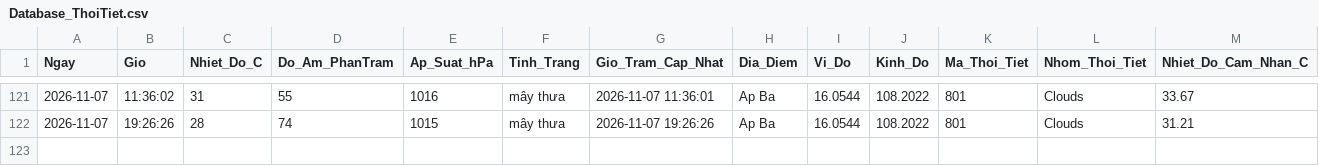
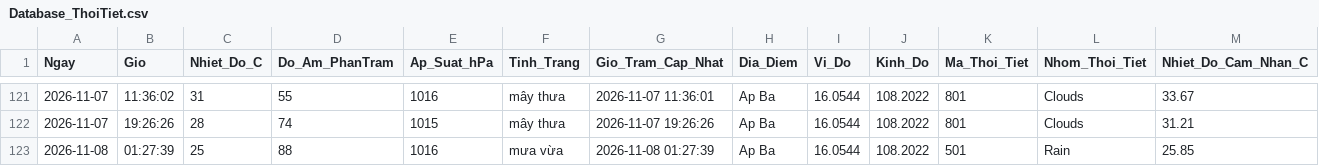
Before and after one commit to Ba-Phu06/ThoiTiet, a CSV file: Database_ThoiTiet.csv, drawn as a sheet; only a part is shown, gaps mark what is left out; rows hold the shown columns only; the diff names each change by its address in the sheet, - before the commit and + after, or states it on an @@ line.

```diff
--- a/Database_ThoiTiet.csv
+++ b/Database_ThoiTiet.csv
+row 123: 2026-11-08 | 01:27:39 | 25 | 88 | 1016 | mưa vừa | 2026-11-08 01:27:39 | Ap Ba | 16.0544 | 108.2022 | 501 | Rain | 25.85
```
